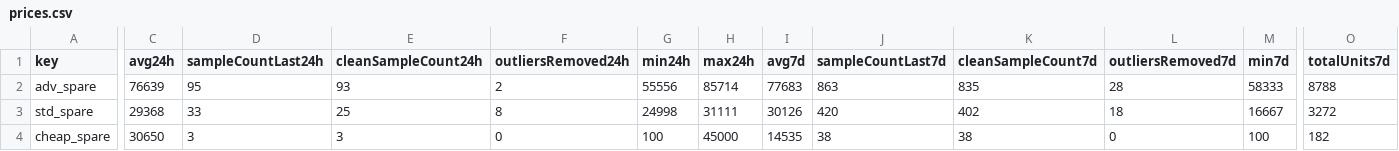
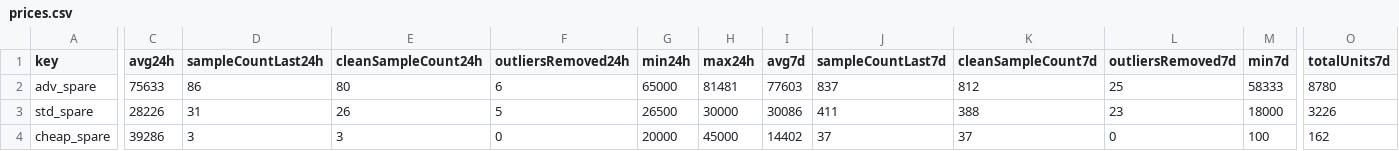
Before and after one commit to 4bidden-knowledge/Stalcrafter-X, a CSV file: prices.csv, drawn as a sheet; only a part is shown, gaps mark what is left out; the diff covers the shown part only; the diff names each change by its address in the sheet, - before the commit and + after, or states it on an @@ line.

Commit message:
Update prices.json (auto)

```diff
--- a/prices.csv
+++ b/prices.csv
-C2 (avg24h): 76639
+C2 (avg24h): 75633
-D2 (sampleCountLast24h): 95
+D2 (sampleCountLast24h): 86
-E2 (cleanSampleCount24h): 93
+E2 (cleanSampleCount24h): 80
-F2 (outliersRemoved24h): 2
+F2 (outliersRemoved24h): 6
-G2 (min24h): 55556
+G2 (min24h): 65000
-H2 (max24h): 85714
+H2 (max24h): 81481
-I2 (avg7d): 77683
+I2 (avg7d): 77603
-J2 (sampleCountLast7d): 863
+J2 (sampleCountLast7d): 837
-K2 (cleanSampleCount7d): 835
+K2 (cleanSampleCount7d): 812
-L2 (outliersRemoved7d): 28
+L2 (outliersRemoved7d): 25
-O2 (totalUnits7d): 8788
+O2 (totalUnits7d): 8780
-C3 (avg24h): 29368
+C3 (avg24h): 28226
-D3 (sampleCountLast24h): 33
+D3 (sampleCountLast24h): 31
-E3 (cleanSampleCount24h): 25
+E3 (cleanSampleCount24h): 26
-F3 (outliersRemoved24h): 8
+F3 (outliersRemoved24h): 5
-G3 (min24h): 24998
+G3 (min24h): 26500
-H3 (max24h): 31111
+H3 (max24h): 30000
-I3 (avg7d): 30126
+I3 (avg7d): 30086
-J3 (sampleCountLast7d): 420
+J3 (sampleCountLast7d): 411
-K3 (cleanSampleCount7d): 402
+K3 (cleanSampleCount7d): 388
-L3 (outliersRemoved7d): 18
+L3 (outliersRemoved7d): 23
-M3 (min7d): 16667
+M3 (min7d): 18000
-O3 (totalUnits7d): 3272
+O3 (totalUnits7d): 3226
-C4 (avg24h): 30650
+C4 (avg24h): 39286
-G4 (min24h): 100
+G4 (min24h): 20000
-I4 (avg7d): 14535
+I4 (avg7d): 14402
-J4 (sampleCountLast7d): 38
+J4 (sampleCountLast7d): 37
-K4 (cleanSampleCount7d): 38
+K4 (cleanSampleCount7d): 37
-O4 (totalUnits7d): 182
+O4 (totalUnits7d): 162
```
Also changed, not shown: 68 edited cells elsewhere in this file, 2 other files.
